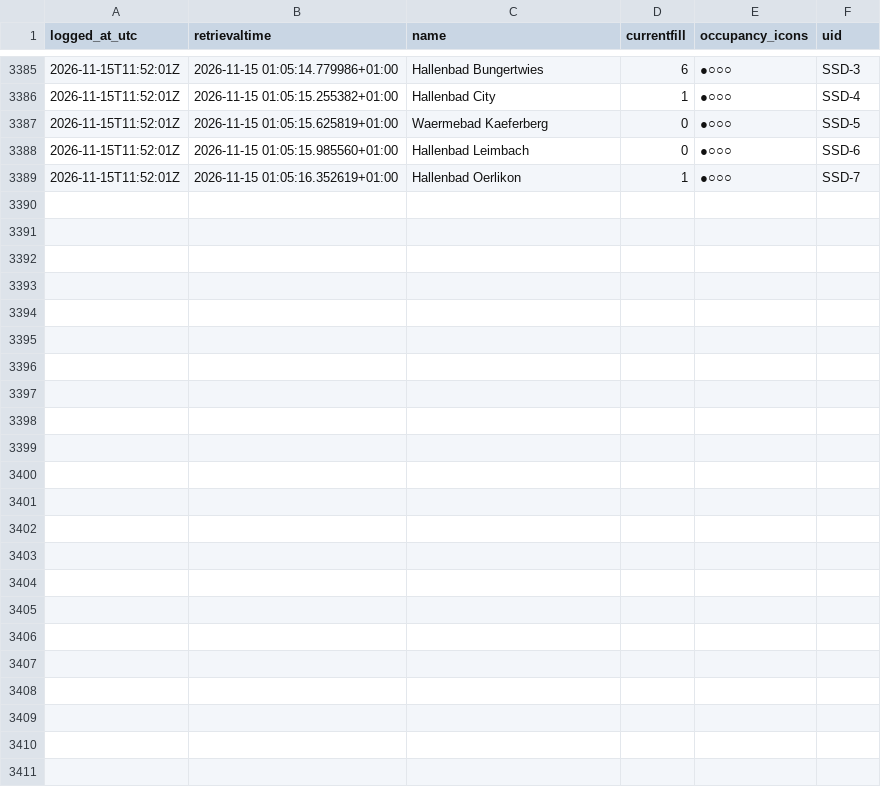
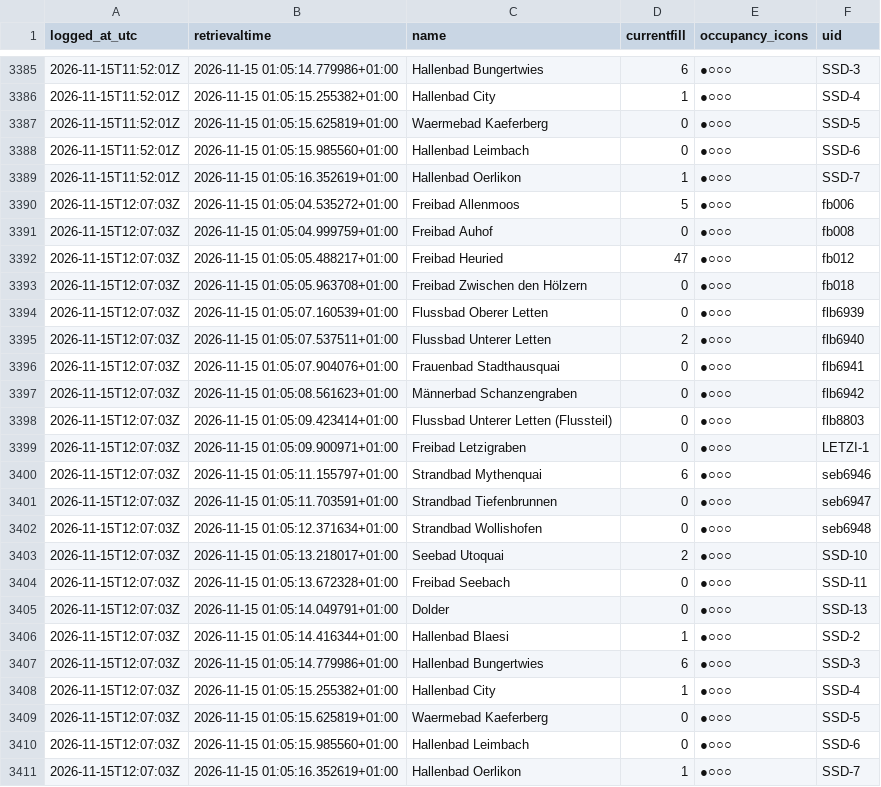
Before and after one commit to Ruslanbek0809/zurich-pool-occupancy-log, a CSV file: data/2026-11.csv, drawn as a sheet; only a part is shown, gaps mark what is left out.

```diff
--- a/data/2026-11.csv
+++ b/data/2026-11.csv
@@ -3389 +3389,23 @@ logged_at_utc,retrievaltime,name,currentfill,occupancy_icons,uid
 2026-11-15T11:52:01Z,2026-11-15 01:05:16.352619+01:00,Hallenbad Oerlikon,1,●○○○,SSD-7
+2026-11-15T12:07:03Z,2026-11-15 01:05:04.535272+01:00,Freibad Allenmoos,5,●○○○,fb006
+2026-11-15T12:07:03Z,2026-11-15 01:05:04.999759+01:00,Freibad Auhof,0,●○○○,fb008
+2026-11-15T12:07:03Z,2026-11-15 01:05:05.488217+01:00,Freibad Heuried,47,●○○○,fb012
+2026-11-15T12:07:03Z,2026-11-15 01:05:05.963708+01:00,Freibad Zwischen den Hölzern,0,●○○○,fb018
+2026-11-15T12:07:03Z,2026-11-15 01:05:07.160539+01:00,Flussbad Oberer Letten,0,●○○○,flb6939
+2026-11-15T12:07:03Z,2026-11-15 01:05:07.537511+01:00,Flussbad Unterer Letten,2,●○○○,flb6940
+2026-11-15T12:07:03Z,2026-11-15 01:05:07.904076+01:00,Frauenbad Stadthausquai,0,●○○○,flb6941
+2026-11-15T12:07:03Z,2026-11-15 01:05:08.561623+01:00,Männerbad Schanzengraben,0,●○○○,flb6942
+2026-11-15T12:07:03Z,2026-11-15 01:05:09.423414+01:00,Flussbad Unterer Letten (Flussteil),0,●○○○,flb8803
+2026-11-15T12:07:03Z,2026-11-15 01:05:09.900971+01:00,Freibad Letzigraben,0,●○○○,LETZI-1
+2026-11-15T12:07:03Z,2026-11-15 01:05:11.155797+01:00,Strandbad Mythenquai,6,●○○○,seb6946
+2026-11-15T12:07:03Z,2026-11-15 01:05:11.703591+01:00,Strandbad Tiefenbrunnen,0,●○○○,seb6947
+2026-11-15T12:07:03Z,2026-11-15 01:05:12.371634+01:00,Strandbad Wollishofen,0,●○○○,seb6948
+2026-11-15T12:07:03Z,2026-11-15 01:05:13.218017+01:00,Seebad Utoquai,2,●○○○,SSD-10
+2026-11-15T12:07:03Z,2026-11-15 01:05:13.672328+01:00,Freibad Seebach,0,●○○○,SSD-11
+2026-11-15T12:07:03Z,2026-11-15 01:05:14.049791+01:00,Dolder,0,●○○○,SSD-13
+2026-11-15T12:07:03Z,2026-11-15 01:05:14.416344+01:00,Hallenbad Blaesi,1,●○○○,SSD-2
+2026-11-15T12:07:03Z,2026-11-15 01:05:14.779986+01:00,Hallenbad Bungertwies,6,●○○○,SSD-3
+2026-11-15T12:07:03Z,2026-11-15 01:05:15.255382+01:00,Hallenbad City,1,●○○○,SSD-4
+2026-11-15T12:07:03Z,2026-11-15 01:05:15.625819+01:00,Waermebad Kaeferberg,0,●○○○,SSD-5
+2026-11-15T12:07:03Z,2026-11-15 01:05:15.985560+01:00,Hallenbad Leimbach,0,●○○○,SSD-6
+2026-11-15T12:07:03Z,2026-11-15 01:05:16.352619+01:00,Hallenbad Oerlikon,1,●○○○,SSD-7
```
